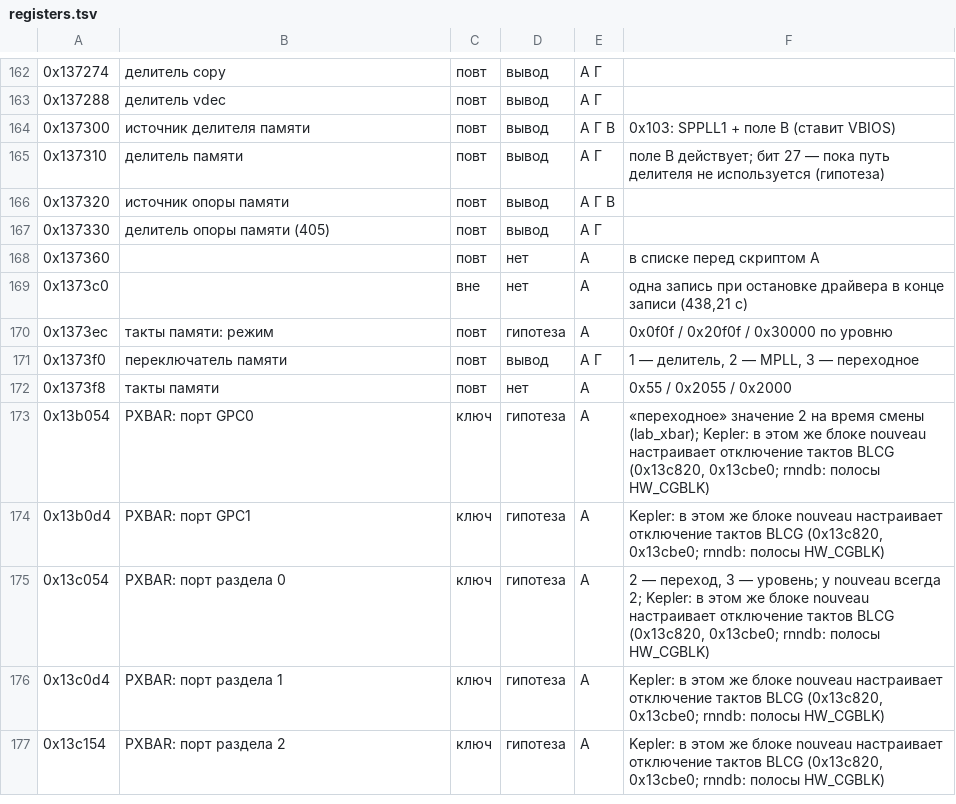
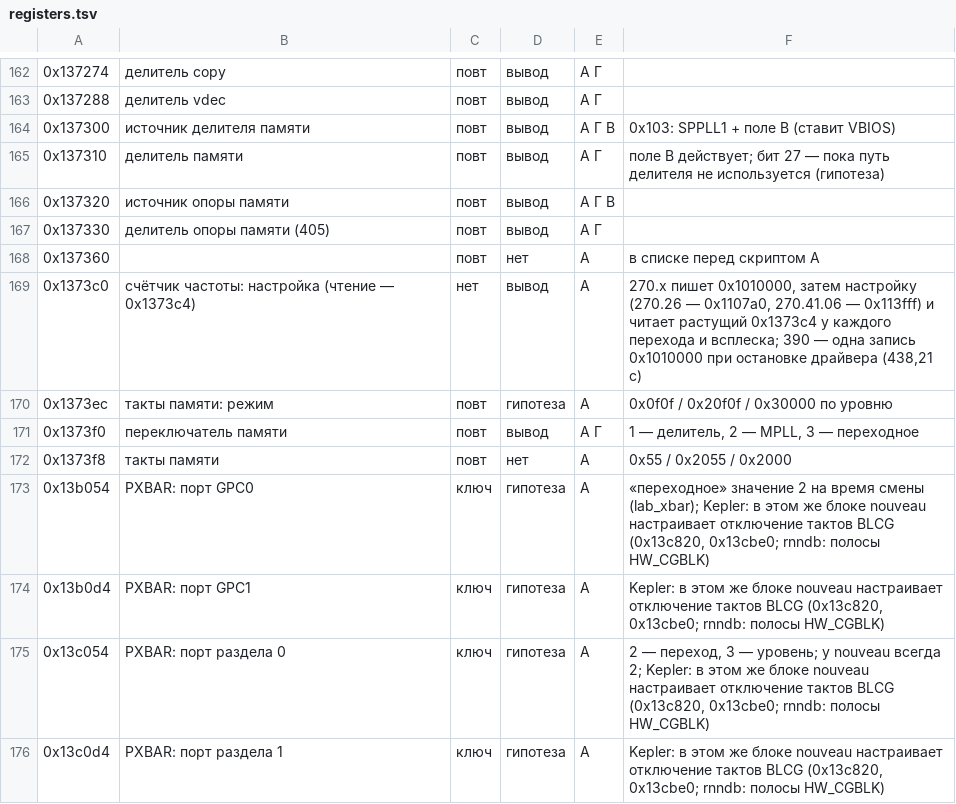
Before and after one commit to xnderv/nouveau-fix, a TSV file: docs/model/registers.tsv, drawn as a sheet; only a part is shown, gaps mark what is left out; the shorter side is filled out with more unchanged rows.

```diff
--- a/docs/model/registers.tsv
+++ b/docs/model/registers.tsv
@@ -168,3 +168,3 @@
 0x137360		повт	нет	А	в списке перед скриптом A
-0x1373c0		вне	нет	А	одна запись при остановке драйвера в конце записи (438,21 с)
+0x1373c0	счётчик частоты: настройка (чтение — 0x1373c4)	нет	вывод	А	270.x пишет 0x1010000, затем настройку (270.26 — 0x1107a0, 270.41.06 — 0x113fff) и читает растущий 0x1373c4 у каждого перехода и всплеска; 390 — одна запись 0x1010000 при остановке драйвера (438,21 с)
 0x1373ec	такты памяти: режим	повт	гипотеза	А	0x0f0f / 0x20f0f / 0x30000 по уровню
```
Also changed, not shown: 9 other files.
